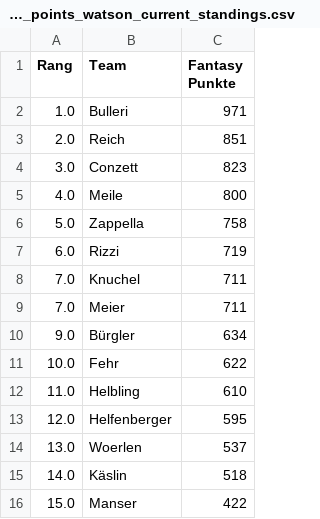
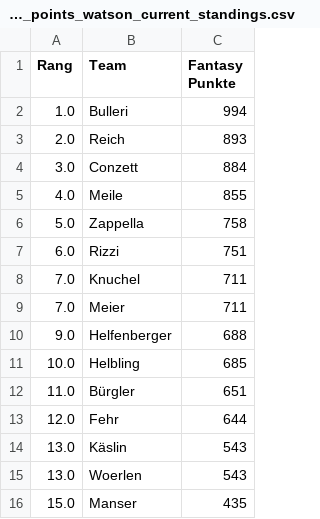
Before and after one commit to leasennch/skifantasy-results, a CSV file: watson/fantasy_points_watson_current_standings.csv, drawn as a sheet.

```diff
--- a/watson/fantasy_points_watson_current_standings.csv
+++ b/watson/fantasy_points_watson_current_standings.csv
@@ -1,16 +1,16 @@
 Rang,Team,Fantasy Punkte
-1.0,Bulleri,971
-2.0,Reich,851
-3.0,Conzett,823
-4.0,Meile,800
+1.0,Bulleri,994
+2.0,Reich,893
+3.0,Conzett,884
+4.0,Meile,855
 5.0,Zappella,758
-6.0,Rizzi,719
+6.0,Rizzi,751
 7.0,Knuchel,711
 7.0,Meier,711
-9.0,Bürgler,634
-10.0,Fehr,622
-11.0,Helbling,610
-12.0,Helfenberger,595
-13.0,Woerlen,537
-14.0,Käslin,518
-15.0,Manser,422
+9.0,Helfenberger,688
+10.0,Helbling,685
+11.0,Bürgler,651
+12.0,Fehr,644
+13.0,Käslin,543
+13.0,Woerlen,543
+15.0,Manser,435
```
Also changed, not shown: unteresAaretal/fantasy_points_Unteres Aaretal_point_races.csv, watson/fantasy_points_watson_point_races.csv, 7 other files.
